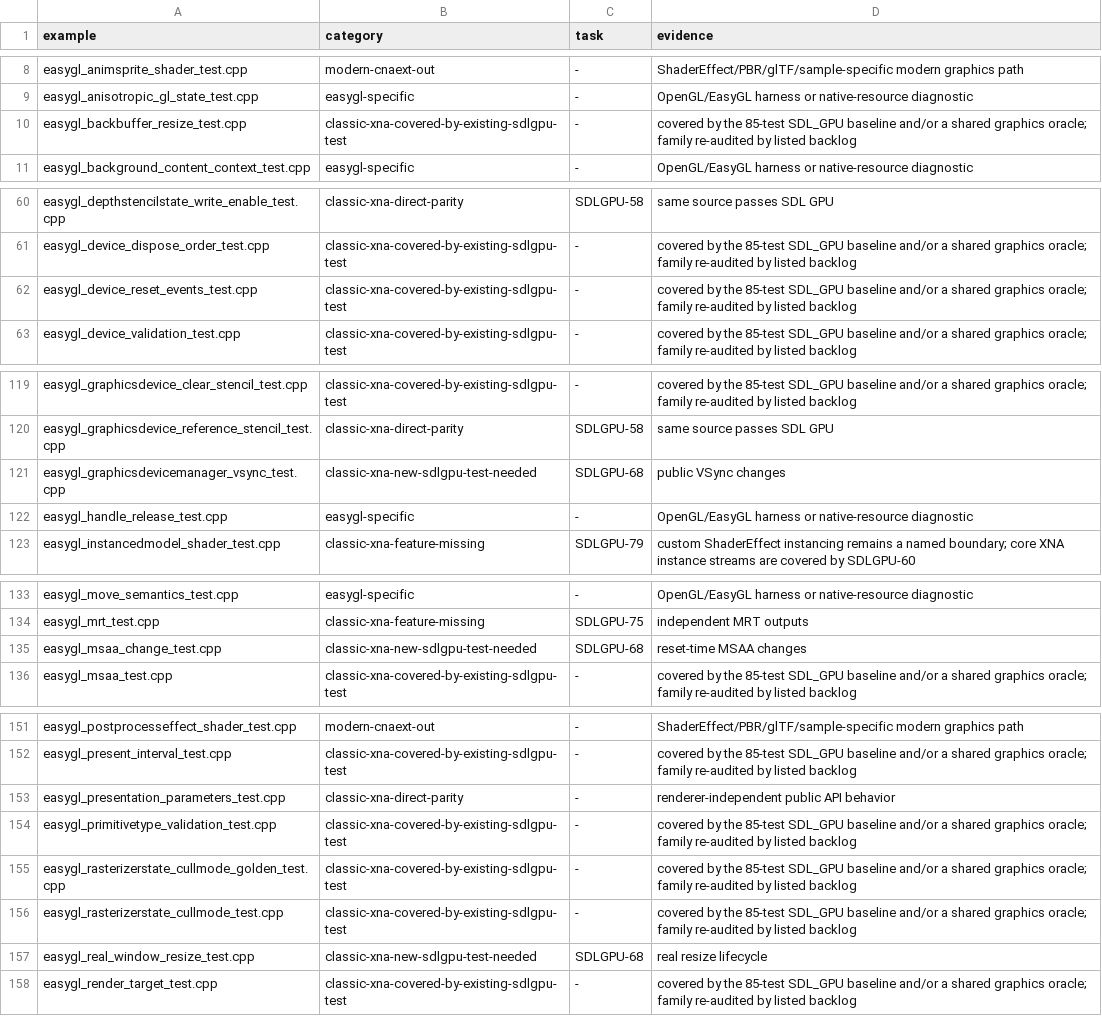
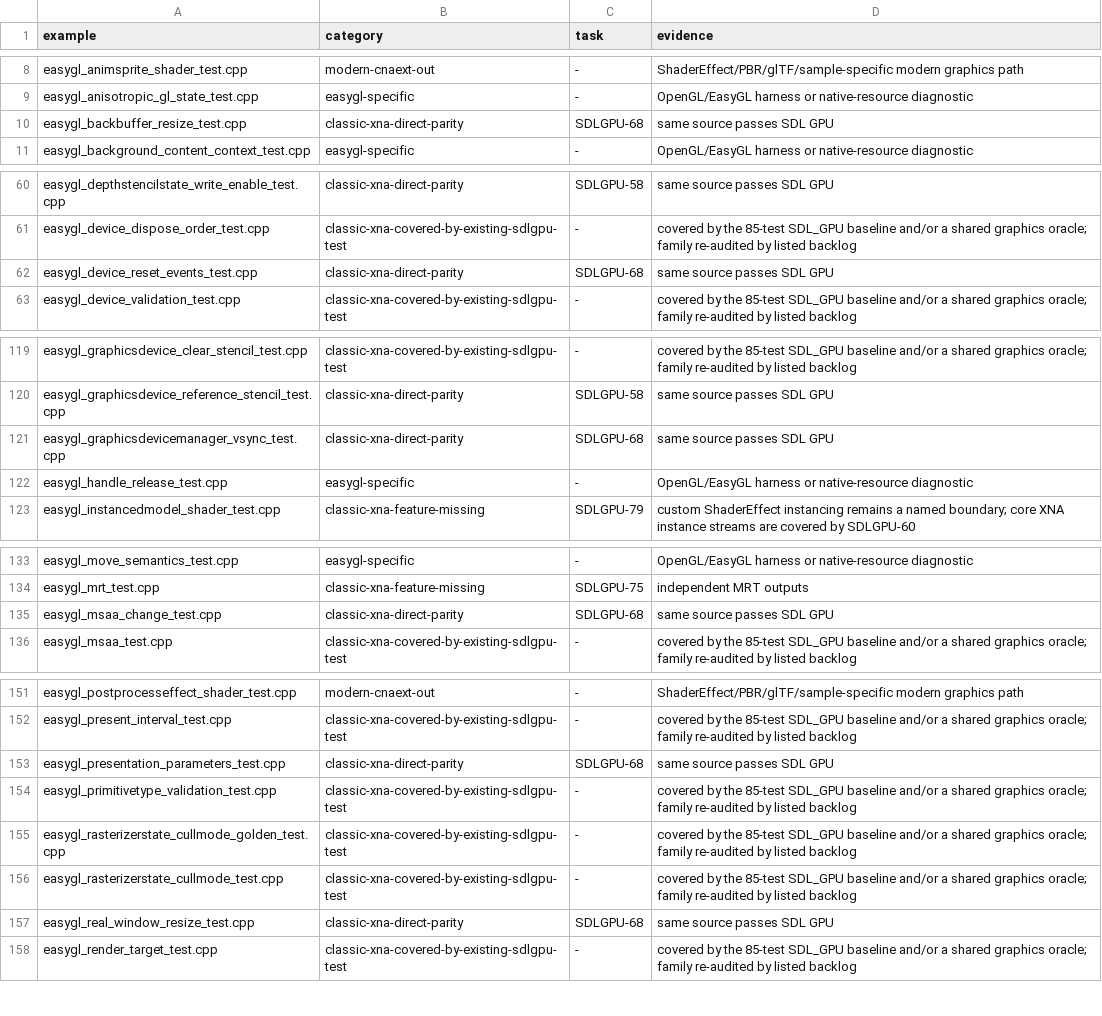
Before and after one commit to libcna/cna, a CSV file: plans/sdlgpu_easygl_example_classification.csv, drawn as a sheet; only a part is shown, gaps mark what is left out.

Commit message:
fix(SDLGPU-68): close presentation lifecycle parity

```diff
--- a/plans/sdlgpu_easygl_example_classification.csv
+++ b/plans/sdlgpu_easygl_example_classification.csv
@@ -9,3 +9,3 @@ easygl_animsprite_shader_test.cpp,modern-cnaext-out,-,ShaderEffect/PBR/glTF/samp
 easygl_anisotropic_gl_state_test.cpp,easygl-specific,-,OpenGL/EasyGL harness or native-resource diagnostic
-easygl_backbuffer_resize_test.cpp,classic-xna-covered-by-existing-sdlgpu-test,-,covered by the 85-test SDL_GPU baseline and/or a shared graphics oracle; family re-audited by listed backlog
+easygl_backbuffer_resize_test.cpp,classic-xna-direct-parity,SDLGPU-68,same source passes SDL GPU
 easygl_background_content_context_test.cpp,easygl-specific,-,OpenGL/EasyGL harness or native-resource diagnostic
@@ -61,3 +61,3 @@ easygl_depthstencilstate_write_enable_test.cpp,classic-xna-direct-parity,SDLGPU-
 easygl_device_dispose_order_test.cpp,classic-xna-covered-by-existing-sdlgpu-test,-,covered by the 85-test SDL_GPU baseline and/or a shared graphics oracle; family re-audited by listed backlog
-easygl_device_reset_events_test.cpp,classic-xna-covered-by-existing-sdlgpu-test,-,covered by the 85-test SDL_GPU baseline and/or a shared graphics oracle; family re-audited by listed backlog
+easygl_device_reset_events_test.cpp,classic-xna-direct-parity,SDLGPU-68,same source passes SDL GPU
 easygl_device_validation_test.cpp,classic-xna-covered-by-existing-sdlgpu-test,-,covered by the 85-test SDL_GPU baseline and/or a shared graphics oracle; family re-audited by listed backlog
@@ -120,3 +120,3 @@ easygl_graphicsdevice_clear_stencil_test.cpp,classic-xna-covered-by-existing-sdl
 easygl_graphicsdevice_reference_stencil_test.cpp,classic-xna-direct-parity,SDLGPU-58,same source passes SDL GPU
-easygl_graphicsdevicemanager_vsync_test.cpp,classic-xna-new-sdlgpu-test-needed,SDLGPU-68,public VSync changes
+easygl_graphicsdevicemanager_vsync_test.cpp,classic-xna-direct-parity,SDLGPU-68,same source passes SDL GPU
 easygl_handle_release_test.cpp,easygl-specific,-,OpenGL/EasyGL harness or native-resource diagnostic
@@ -134,3 +134,3 @@ easygl_move_semantics_test.cpp,easygl-specific,-,OpenGL/EasyGL harness or native
 easygl_mrt_test.cpp,classic-xna-feature-missing,SDLGPU-75,independent MRT outputs
-easygl_msaa_change_test.cpp,classic-xna-new-sdlgpu-test-needed,SDLGPU-68,reset-time MSAA changes
+easygl_msaa_change_test.cpp,classic-xna-direct-parity,SDLGPU-68,same source passes SDL GPU
 easygl_msaa_test.cpp,classic-xna-covered-by-existing-sdlgpu-test,-,covered by the 85-test SDL_GPU baseline and/or a shared graphics oracle; family re-audited by listed backlog
@@ -152,3 +152,3 @@ easygl_postprocesseffect_shader_test.cpp,modern-cnaext-out,-,ShaderEffect/PBR/gl
 easygl_present_interval_test.cpp,classic-xna-covered-by-existing-sdlgpu-test,-,covered by the 85-test SDL_GPU baseline and/or a shared graphics oracle; family re-audited by listed backlog
-easygl_presentation_parameters_test.cpp,classic-xna-direct-parity,-,renderer-independent public API behavior
+easygl_presentation_parameters_test.cpp,classic-xna-direct-parity,SDLGPU-68,same source passes SDL GPU
 easygl_primitivetype_validation_test.cpp,classic-xna-covered-by-existing-sdlgpu-test,-,covered by the 85-test SDL_GPU baseline and/or a shared graphics oracle; family re-audited by listed backlog
@@ -156,3 +156,3 @@ easygl_rasterizerstate_cullmode_golden_test.cpp,classic-xna-covered-by-existing-
 easygl_rasterizerstate_cullmode_test.cpp,classic-xna-covered-by-existing-sdlgpu-test,-,covered by the 85-test SDL_GPU baseline and/or a shared graphics oracle; family re-audited by listed backlog
-easygl_real_window_resize_test.cpp,classic-xna-new-sdlgpu-test-needed,SDLGPU-68,real resize lifecycle
+easygl_real_window_resize_test.cpp,classic-xna-direct-parity,SDLGPU-68,same source passes SDL GPU
 easygl_render_target_test.cpp,classic-xna-covered-by-existing-sdlgpu-test,-,covered by the 85-test SDL_GPU baseline and/or a shared graphics oracle; family re-audited by listed backlog
```
Also changed, not shown: 9 other files.
